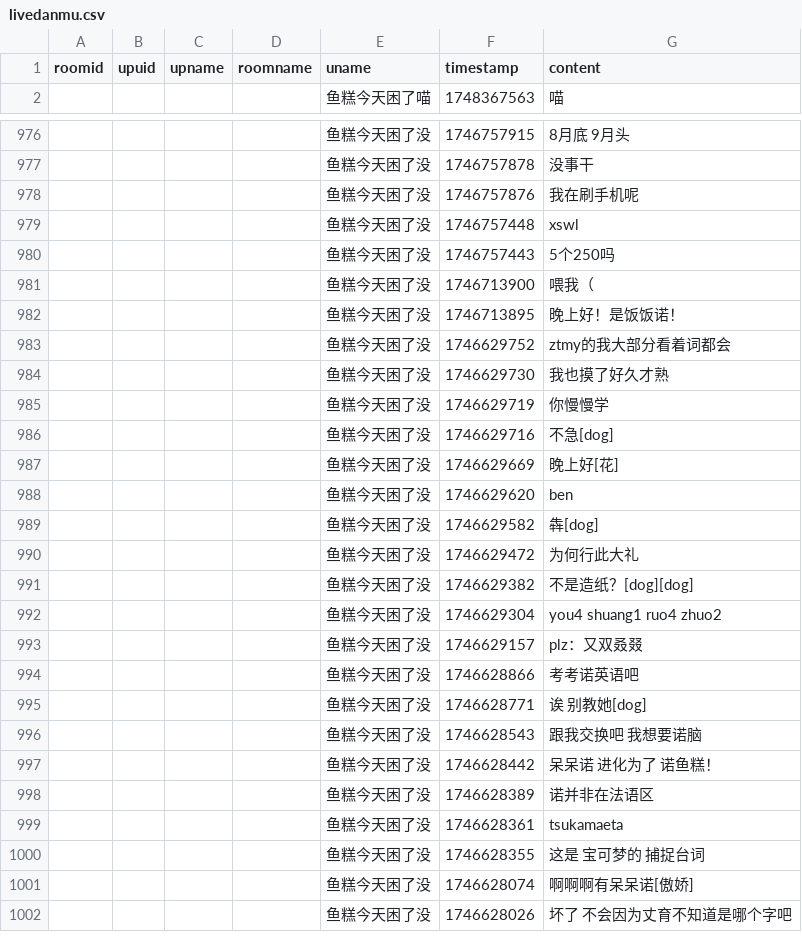
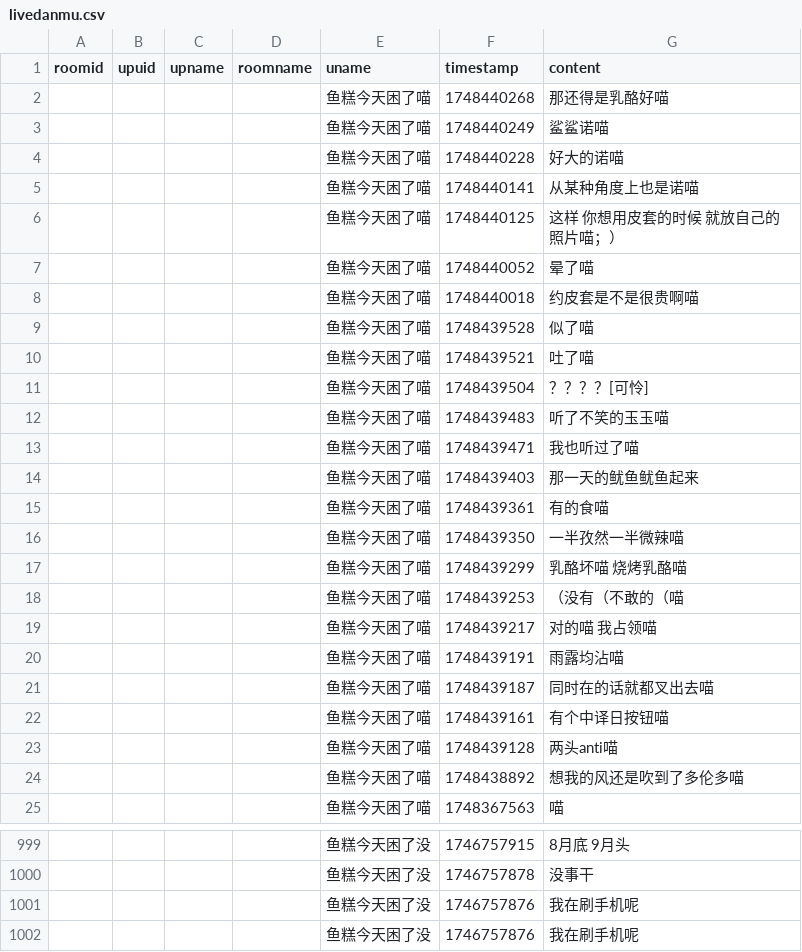
Before and after one commit to YurenHao0426/MuxianSexualRepressionHistory, a CSV file: livedanmu.csv, drawn as a sheet; only a part is shown, gaps mark what is left out; the shorter side is filled out with more unchanged rows.

```diff
--- a/livedanmu.csv
+++ b/livedanmu.csv
@@ -1,2 +1,25 @@
 roomid,upuid,upname,roomname,uname,timestamp,content
+"","","","","鱼糕今天困了喵",1748440268,"那还得是乳酪好喵"
+"","","","","鱼糕今天困了喵",1748440249,"鲨鲨诺喵"
+"","","","","鱼糕今天困了喵",1748440228,"好大的诺喵"
+"","","","","鱼糕今天困了喵",1748440141,"从某种角度上也是诺喵"
+"","","","","鱼糕今天困了喵",1748440125,"这样 你想用皮套的时候 就放自己的照片喵；）"
+"","","","","鱼糕今天困了喵",1748440052,"晕了喵"
+"","","","","鱼糕今天困了喵",1748440018,"约皮套是不是很贵啊喵"
+"","","","","鱼糕今天困了喵",1748439528,"似了喵"
+"","","","","鱼糕今天困了喵",1748439521,"吐了喵"
+"","","","","鱼糕今天困了喵",1748439504,"？？？？[可怜]"
+"","","","","鱼糕今天困了喵",1748439483,"听了不笑的玉玉喵"
+"","","","","鱼糕今天困了喵",1748439471,"我也听过了喵"
+"","","","","鱼糕今天困了喵",1748439403,"那一天的鱿鱼鱿鱼起来"
+"","","","","鱼糕今天困了喵",1748439361,"有的食喵"
+"","","","","鱼糕今天困了喵",1748439350,"一半孜然一半微辣喵"
+"","","","","鱼糕今天困了喵",1748439299,"乳酪坏喵 烧烤乳酪喵"
+"","","","","鱼糕今天困了喵",1748439253,"（没有（不敢的（喵"
+"","","","","鱼糕今天困了喵",1748439217,"对的喵 我占领喵"
+"","","","","鱼糕今天困了喵",1748439191,"雨露均沾喵"
+"","","","","鱼糕今天困了喵",1748439187,"同时在的话就都叉出去喵"
+"","","","","鱼糕今天困了喵",1748439161,"有个中译日按钮喵"
+"","","","","鱼糕今天困了喵",1748439128,"两头anti喵"
+"","","","","鱼糕今天困了喵",1748438892,"想我的风还是吹到了多伦多喵"
 "","","","","鱼糕今天困了喵",1748367563,"喵"
@@ -977,2 +1000,3 @@ roomid,upuid,upname,roomname,uname,timestamp,content
 "","","","","鱼糕今天困了没",1746757878,"没事干"
+"","","","","鱼糕今天困了没",1746757876,"我在刷手机呢"
 "","","","","鱼糕今天困了没",1746757876,"我在刷手机呢"
```
